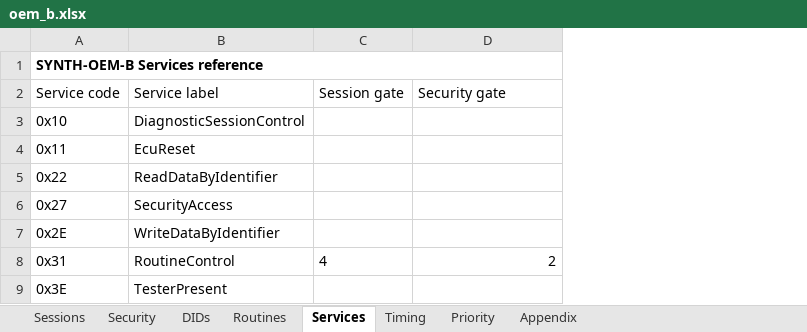
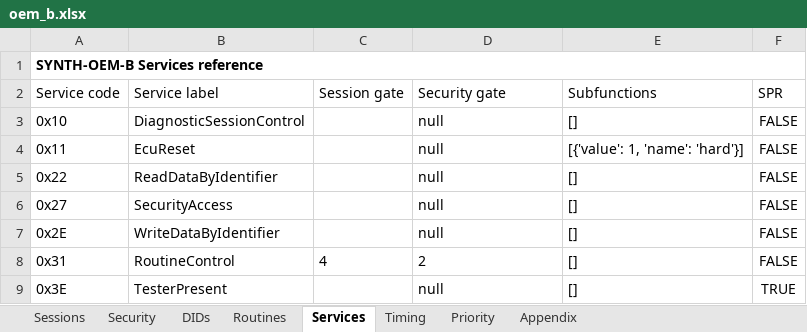
Before and after one commit to sai-chakrith/specprobo, an Excel workbook: data/synthetic/rendered/oem_b.xlsx, sheet Services, drawn as a sheet; values as stored, in another font and other column widths than the file's, no borders; the diff names each change by its address in the sheet, - before the commit and + after, or states it on an @@ line.

```diff
--- a/data/synthetic/rendered/oem_b.xlsx (sheet Services)
+++ b/data/synthetic/rendered/oem_b.xlsx (sheet Services)
+column E (Subfunctions), rows 3-9: [] | [{'value': 1, 'name': 'hard'}] | [] | [] | [] | [] | []
+column F (SPR), rows 3-9: FALSE | FALSE | FALSE | FALSE | FALSE | FALSE | TRUE
-D3:D7 (Security gate): (empty)
+D3:D7 (Security gate): null
-D8 alignment: right
+D8 alignment: left
-D9 (Security gate): (empty)
+D9 (Security gate): null
```
Also changed, not shown: sheet Appendix, sheet Routines, 3 other files.
